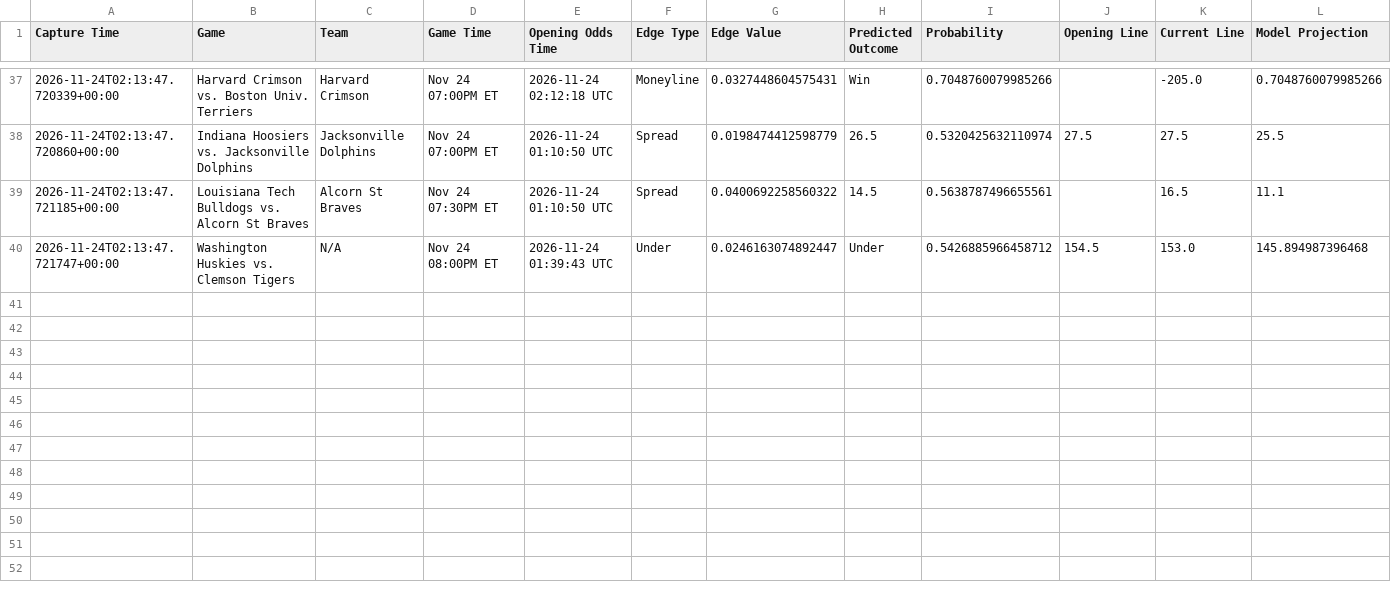
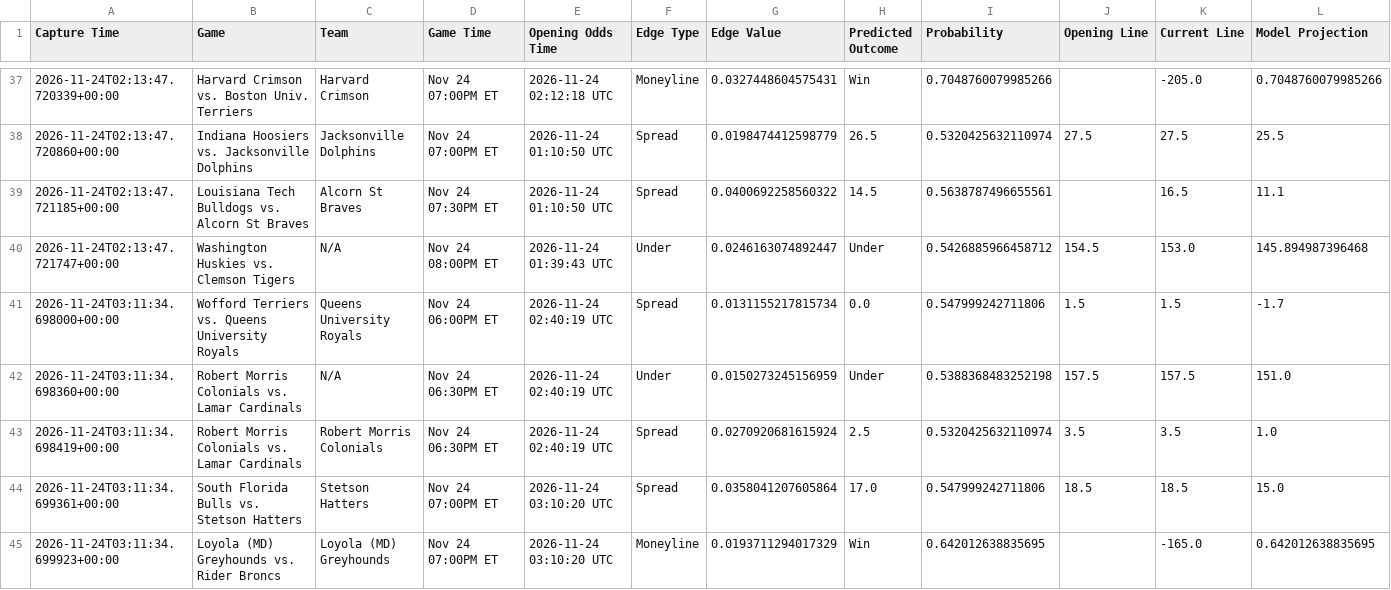
Before and after one commit to trashduty/kp_test, a CSV file: performance_tracking/weekly_performance_2026_W48.csv, drawn as a sheet; only a part is shown, gaps mark what is left out; the diff names each change by its address in the sheet, - before the commit and + after, or states it on an @@ line.

```diff
--- a/performance_tracking/weekly_performance_2026_W48.csv
+++ b/performance_tracking/weekly_performance_2026_W48.csv
+row 41: 2026-11-24T03:11:34.698000+00:00 | Wofford Terriers vs. Queens University Royals | Queens University Royals | Nov 24 06:00PM ET | 2026-11-24 02:40:19 UTC | Spread | 0.0131155217815734 | 0.0 | 0.547999242711806 | 1.5 | 1.5 | -1.7
+row 42: 2026-11-24T03:11:34.698360+00:00 | Robert Morris Colonials vs. Lamar Cardinals | N/A | Nov 24 06:30PM ET | 2026-11-24 02:40:19 UTC | Under | 0.0150273245156959 | Under | 0.5388368483252198 | 157.5 | 157.5 | 151.0
+row 43: 2026-11-24T03:11:34.698419+00:00 | Robert Morris Colonials vs. Lamar Cardinals | Robert Morris Colonials | Nov 24 06:30PM ET | 2026-11-24 02:40:19 UTC | Spread | 0.0270920681615924 | 2.5 | 0.5320425632110974 | 3.5 | 3.5 | 1.0
+row 44: 2026-11-24T03:11:34.699361+00:00 | South Florida Bulls vs. Stetson Hatters | Stetson Hatters | Nov 24 07:00PM ET | 2026-11-24 03:10:20 UTC | Spread | 0.0358041207605864 | 17.0 | 0.547999242711806 | 18.5 | 18.5 | 15.0
+row 45: 2026-11-24T03:11:34.699923+00:00 | Loyola (MD) Greyhounds vs. Rider Broncs | Loyola (MD) Greyhounds | Nov 24 07:00PM ET | 2026-11-24 03:10:20 UTC | Moneyline | 0.0193711294017329 | Win | 0.642012638835695 |  | -165.0 | 0.642012638835695
```
Also changed, not shown: 1 other file.
